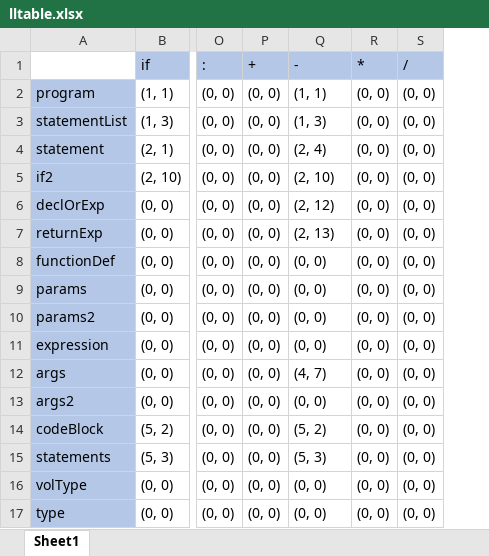
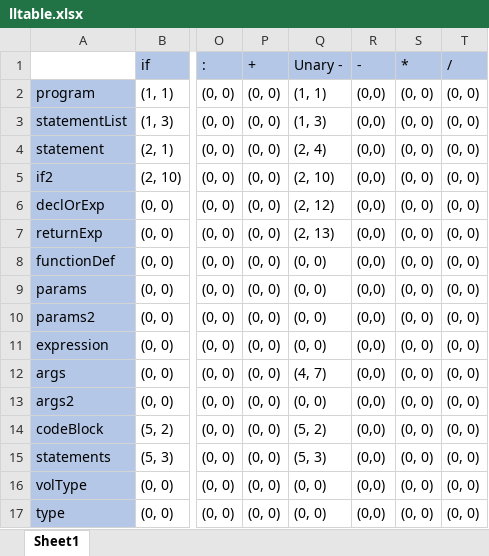
Before and after one commit to Kumismar/ibt, an Excel workbook: doc/lltable.xlsx, sheet Sheet1, drawn as a sheet; only a part is shown, gaps mark what is left out; values as stored, in another font and other column widths than the file's, no borders; the diff names each change by its address in the sheet, - before the commit and + after, or states it on an @@ line.

```diff
--- a/doc/lltable.xlsx (sheet Sheet1)
+++ b/doc/lltable.xlsx (sheet Sheet1)
+column R (-), rows 2-17: all (0,0)
-Q1: -
+Q1: Unary -
```
Also changed, not shown: 6 other files.
